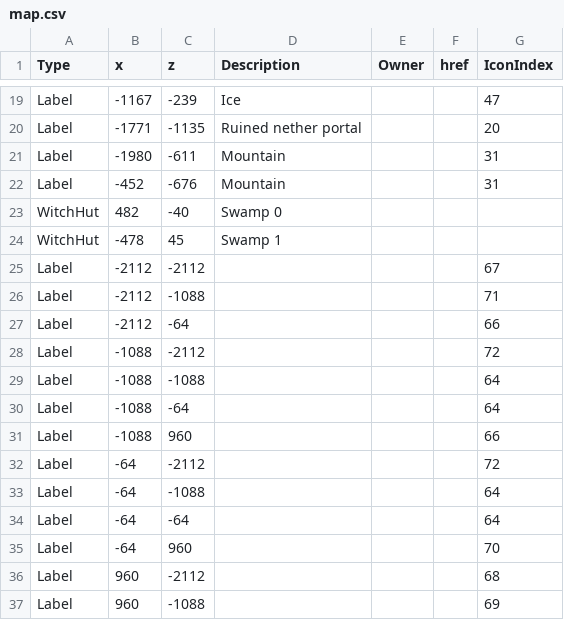
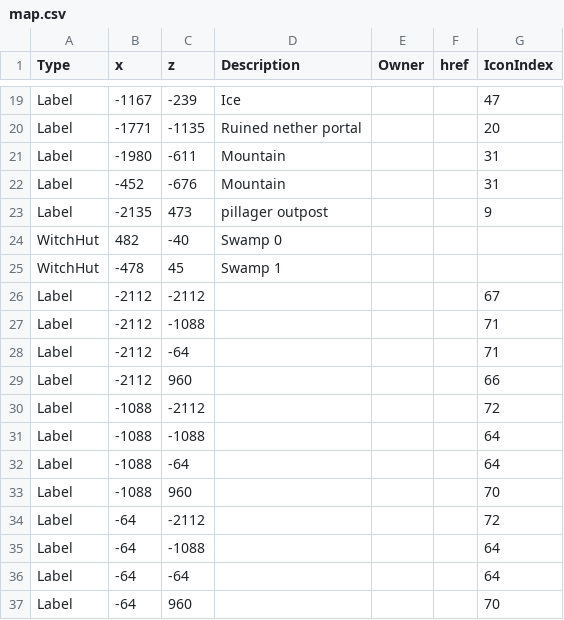
Before and after one commit to prototype99/minecraft, a CSV file: map.csv, drawn as a sheet; only a part is shown, gaps mark what is left out; the shorter side is filled out with more unchanged rows.

Commit message:
add new map zone and pillager outpost

```diff
--- a/map.csv
+++ b/map.csv
@@ -22,2 +22,3 @@ Label,-1980,-611,Mountain,,,31
 Label,-452,-676,Mountain,,,31
+Label,-2135,473,"pillager outpost",,,9
 WitchHut,482,-40,"Swamp 0",,,
@@ -26,3 +27,4 @@ Label,-2112,-2112,,,,67
 Label,-2112,-1088,,,,71
-Label,-2112,-64,,,,66
+Label,-2112,-64,,,,71
+Label,-2112,960,,,,66
 Label,-1088,-2112,,,,72
@@ -30,3 +32,3 @@ Label,-1088,-1088,,,,64
 Label,-1088,-64,,,,64
-Label,-1088,960,,,,66
+Label,-1088,960,,,,70
 Label,-64,-2112,,,,72
```
